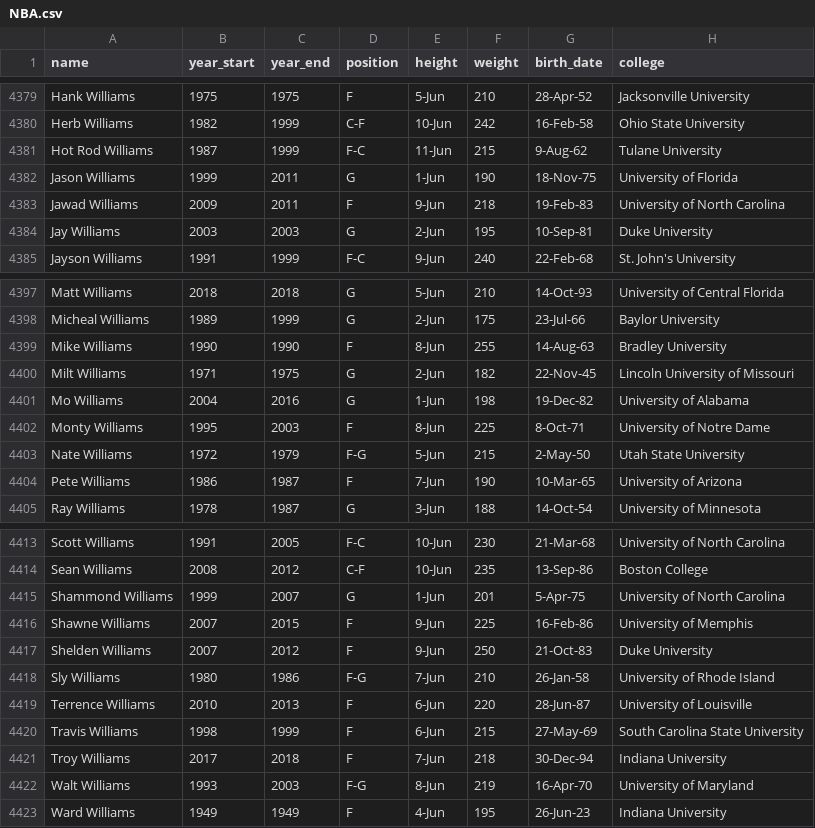
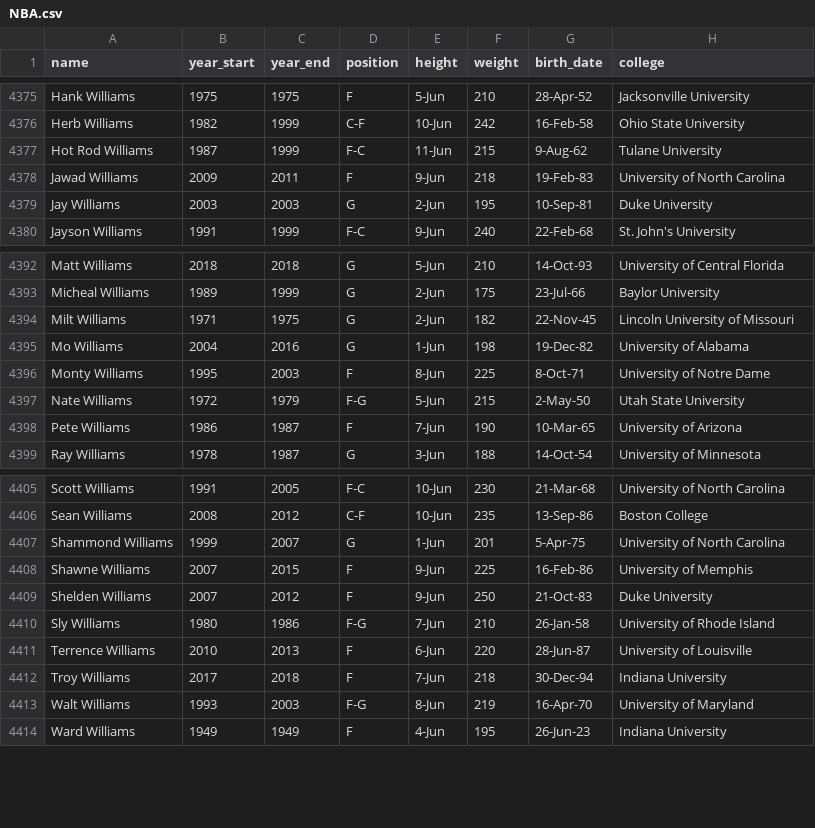
Before and after one commit to aamotz001/Professional-Athlete-Career-Lifetimes, a CSV file: Data/Dataset/NBA.csv, drawn as a sheet; only a part is shown, gaps mark what is left out; the diff covers the shown part only.

```diff
--- a/Data/Dataset/NBA.csv
+++ b/Data/Dataset/NBA.csv
@@ -4381,3 +4377,2 @@ Herb Williams,1982,1999,C-F,10-Jun,242,16-Feb-58,Ohio State University
 Hot Rod Williams,1987,1999,F-C,11-Jun,215,9-Aug-62,Tulane University
-Jason Williams,1999,2011,G,1-Jun,190,18-Nov-75,University of Florida
 Jawad Williams,2009,2011,F,9-Jun,218,19-Feb-83,University of North Carolina
@@ -4398,3 +4393,2 @@ Matt Williams,2018,2018,G,5-Jun,210,14-Oct-93,University of Central Florida
 Micheal Williams,1989,1999,G,2-Jun,175,23-Jul-66,Baylor University
-Mike Williams,1990,1990,F,8-Jun,255,14-Aug-63,Bradley University
 Milt Williams,1971,1975,G,2-Jun,182,22-Nov-45,Lincoln University of Missouri
@@ -4419,3 +4411,2 @@ Sly Williams,1980,1986,F-G,7-Jun,210,26-Jan-58,University of Rhode Island
 Terrence Williams,2010,2013,F,6-Jun,220,28-Jun-87,University of Louisville
-Travis Williams,1998,1999,F,6-Jun,215,27-May-69,South Carolina State University
 Troy Williams,2017,2018,F,7-Jun,218,30-Dec-94,Indiana University
```
Also changed, not shown: 6 removed rows elsewhere in this file, 10 other files.
